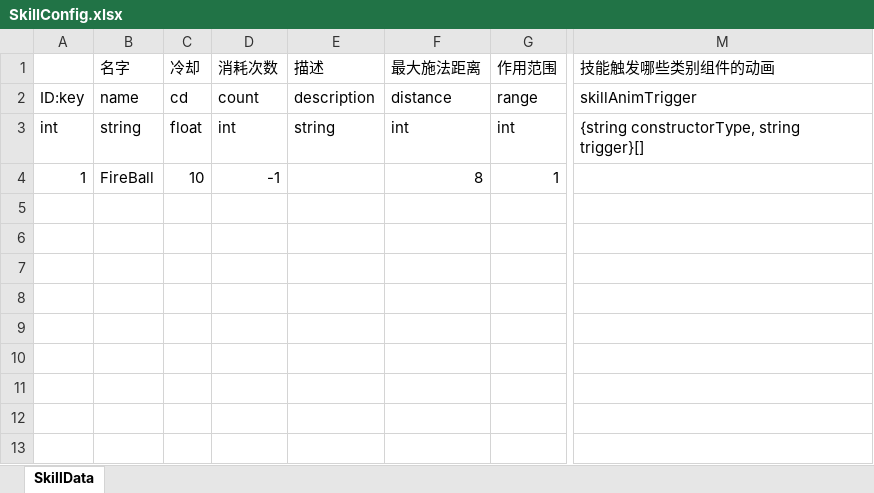
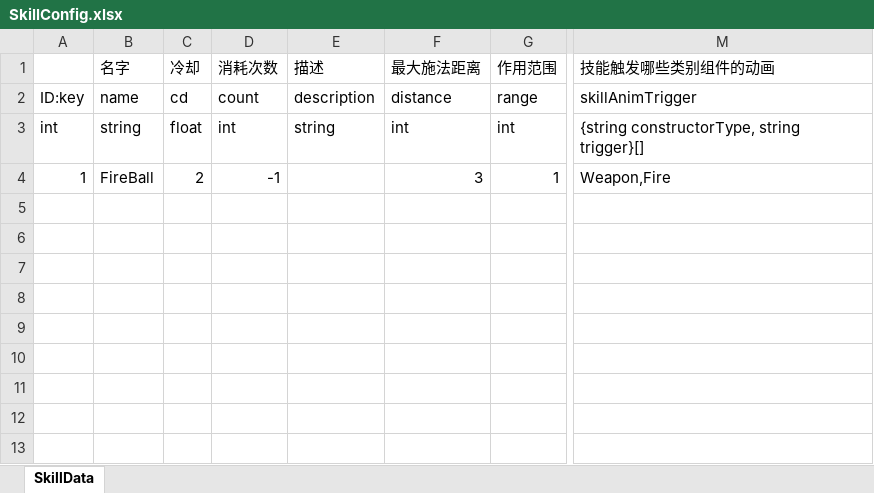
Before and after one commit to explosive-elephant-club/auto-chess, an Excel workbook: Assets/asoliddev - Auto Chess/Config/SkillConfig.xlsx, sheet SkillData, drawn as a sheet; only a part is shown, gaps mark what is left out; values as stored, in another font and other column widths than the file's, no borders; the diff names each change by its address in the sheet, - before the commit and + after, or states it on an @@ line.

```diff
--- a/Assets/asoliddev - Auto Chess/Config/SkillConfig.xlsx (sheet SkillData)
+++ b/Assets/asoliddev - Auto Chess/Config/SkillConfig.xlsx (sheet SkillData)
-C4 (冷却): 10
+C4 (冷却): 2
-F4 (最大施法距离): 8
+F4 (最大施法距离): 3
-M4 (技能触发哪些类别组件的动画): (empty)
+M4 (技能触发哪些类别组件的动画): Weapon,Fire
```
Also changed, not shown: Assets/asoliddev - Auto Chess/Config/BuffConfig.xlsx, Assets/asoliddev - Auto Chess/Config/ConstructorConfig.xlsx, 20 other files.
